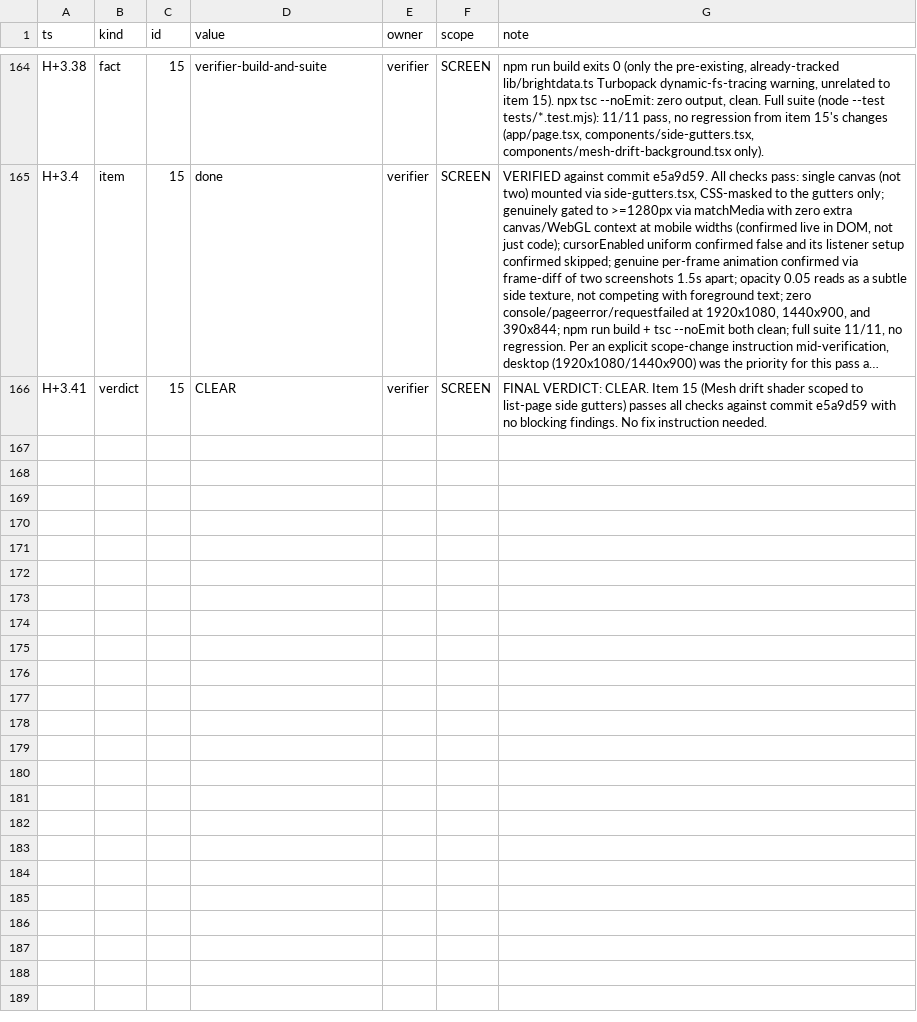
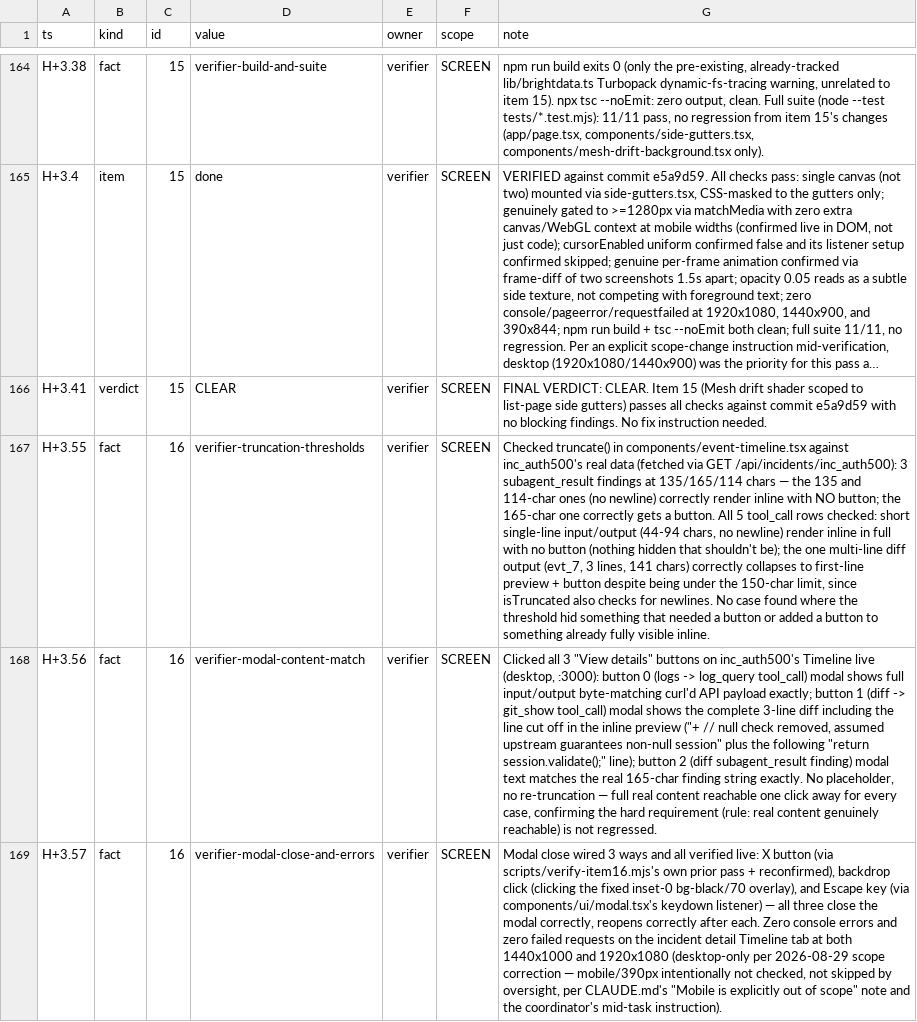
Before and after one commit to TriNguyen1110/aug29, a TSV file: BOARD.tsv, drawn as a sheet; only a part is shown, gaps mark what is left out; long unchanged cells end in …; the diff covers the shown part only; the diff names each change by its address in the sheet, - before the commit and + after, or states it on an @@ line.

Commit message:
board: item 16 verified done (modal for full tool_call/subagent_result content)

```diff
--- a/BOARD.tsv
+++ b/BOARD.tsv
+row 167: H+3.55 | fact | 16 | verifier-truncation-thresholds | verifier | SCREEN | Checked truncate() in components/event-timeline.tsx against inc_auth500's real data (fetched via GET /api/incidents/inc_auth500): 3 subagent_result findings at 135/165/114 chars — the 135 and 114-char ones (no newline) correctly render inline with NO button; the 165-char one correctly gets a button. All 5 tool_call rows checked: short single-line input/output (44-94 chars, no newline) render inline in full with no button (nothing hidden that shouldn't be); the one multi-line diff output (evt_7, 3 lines, 141 chars) correctly collapses to first-line preview + button despite being under the 150-char limit, since isTruncated also checks for newlines. No case found where the threshold hid something that needed a button or added a button to something already fully visible inline.
+row 168: H+3.56 | fact | 16 | verifier-modal-content-match | verifier | SCREEN | Clicked all 3 "View details" buttons on inc_auth500's Timeline live (desktop, :3000): button 0 (logs -> log_query tool_call) modal shows full input/output byte-matching curl'd API payload exactly; button 1 (diff -> git_show tool_call) modal shows the complete 3-line diff including the line cut off in the inline preview ("+ // null check removed, assumed upstream guarantees non-null session" plus the following "return session.validate();" line); button 2 (diff subagent_result finding) modal text matches the real 165-char finding string exactly. No placeholder, no re-truncation — full real content reachable one click away for every case, confirming the hard requirement (rule: real content genuinely reachable) is not regressed.
+row 169: H+3.57 | fact | 16 | verifier-modal-close-and-errors | verifier | SCREEN | Modal close wired 3 ways and all verified live: X button (via scripts/verify-item16.mjs's own prior pass + reconfirmed), backdrop click (clicking the fixed inset-0 bg-black/70 overlay), and Escape key (via components/ui/modal.tsx's keydown listener) — all three close the modal correctly, reopens correctly after each. Zero console errors and zero failed requests on the incident detail Timeline tab at both 1440x1000 and 1920x1080 (desktop-only per 2026-08-29 scope correction — mobile/390px intentionally not checked, not skipped by oversight, per CLAUDE.md's "Mobile is explicitly out of scope" note and the coordinator's mid-task instruction).
```
Also changed, not shown: 3 added rows elsewhere in this file.
